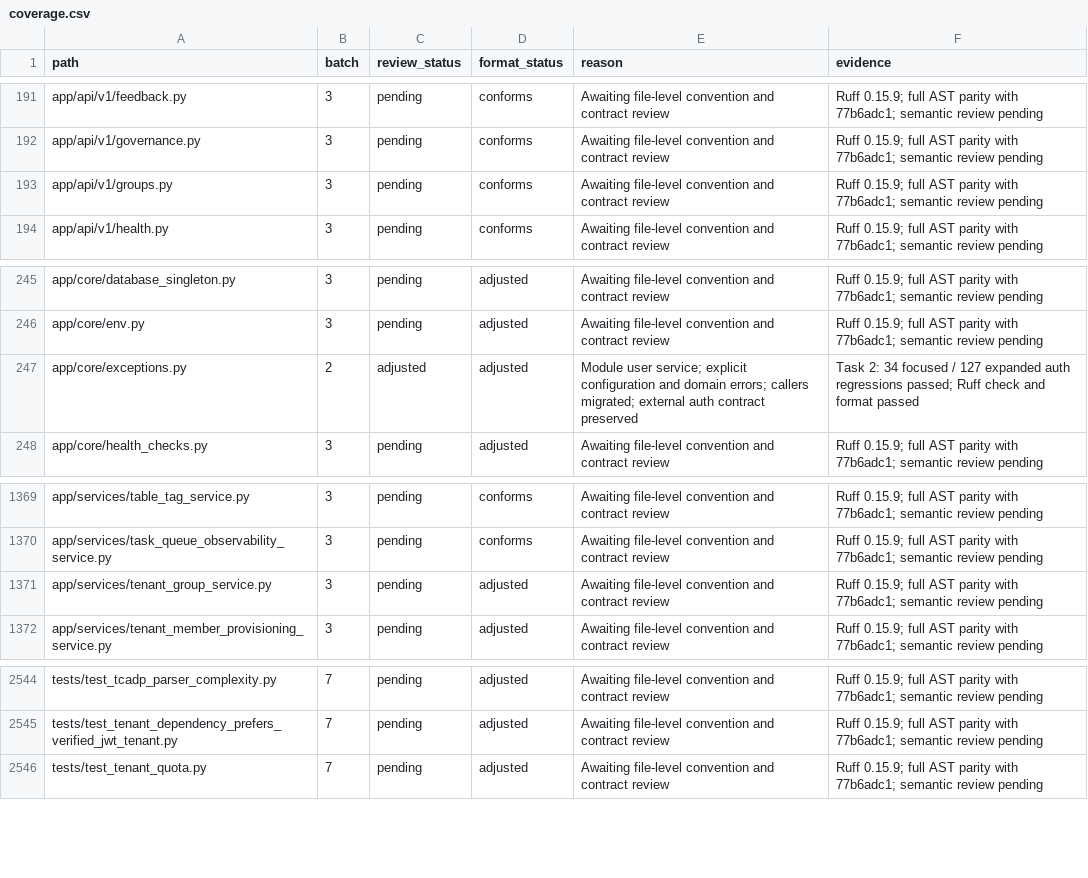
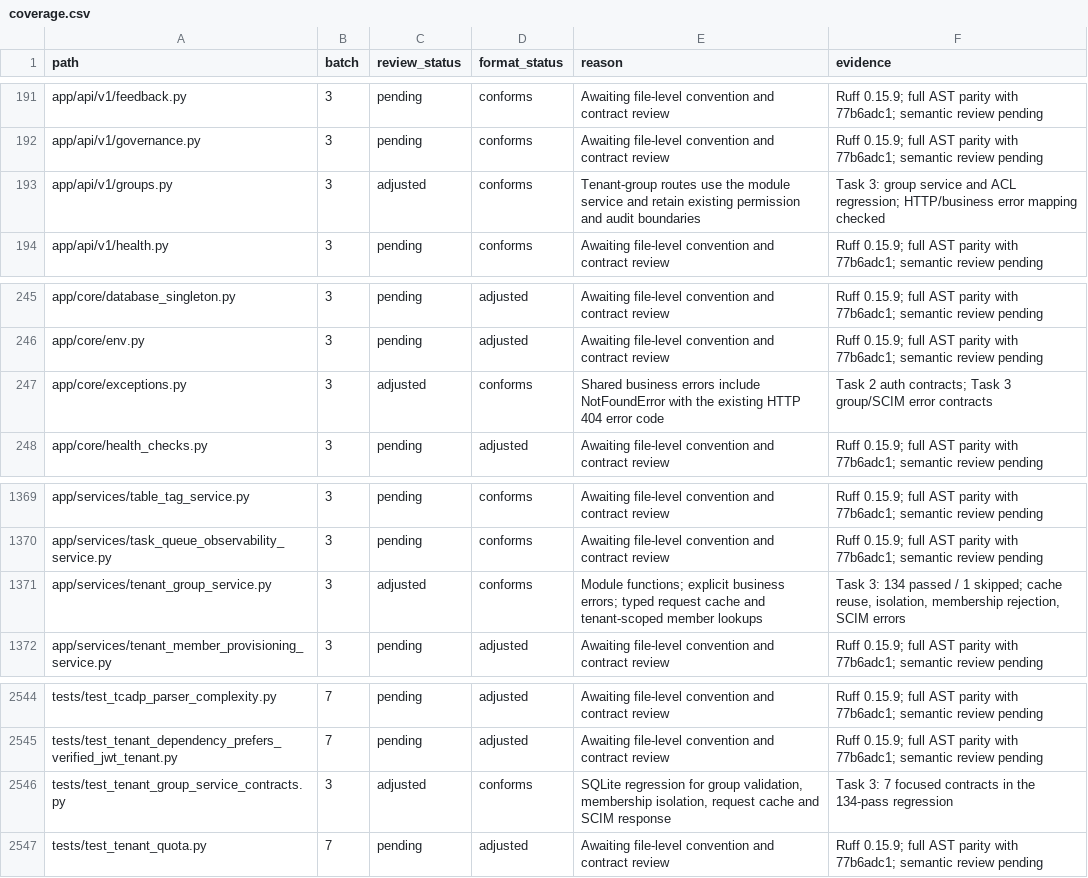
Before and after one commit to skygazer42/MimirQ, a CSV file: docs/maintenance/style-unification/coverage.csv, drawn as a sheet; only a part is shown, gaps mark what is left out.

Commit message:
docs: record backend checkpoint coverage and original branch workflow

```diff
--- a/docs/maintenance/style-unification/coverage.csv
+++ b/docs/maintenance/style-unification/coverage.csv
@@ -192,3 +192,3 @@ app/api/v1/feedback.py,3,pending,conforms,Awaiting file-level convention and con
 app/api/v1/governance.py,3,pending,conforms,Awaiting file-level convention and contract review,Ruff 0.15.9; full AST parity with 77b6adc1; semantic review pending
-app/api/v1/groups.py,3,pending,conforms,Awaiting file-level convention and contract review,Ruff 0.15.9; full AST parity with 77b6adc1; semantic review pending
+app/api/v1/groups.py,3,adjusted,conforms,Tenant-group routes use the module service and retain existing permission and audit boundaries,Task 3: group service and ACL regression; HTTP/business error mapping checked
 app/api/v1/health.py,3,pending,conforms,Awaiting file-level convention and contract review,Ruff 0.15.9; full AST parity with 77b6adc1; semantic review pending
@@ -246,3 +246,3 @@ app/core/database_singleton.py,3,pending,adjusted,Awaiting file-level convention
 app/core/env.py,3,pending,adjusted,Awaiting file-level convention and contract review,Ruff 0.15.9; full AST parity with 77b6adc1; semantic review pending
-app/core/exceptions.py,2,adjusted,adjusted,Module user service; explicit configuration and domain errors; callers migrated; external auth contract preserved,Task 2: 34 focused / 127 expanded auth regressions passed; Ruff check and format passed
+app/core/exceptions.py,3,adjusted,conforms,Shared business errors include NotFoundError with the existing HTTP 404 error code,Task 2 auth contracts; Task 3 group/SCIM error contracts
 app/core/health_checks.py,3,pending,adjusted,Awaiting file-level convention and contract review,Ruff 0.15.9; full AST parity with 77b6adc1; semantic review pending
@@ -1370,3 +1370,3 @@ app/services/table_tag_service.py,3,pending,conforms,Awaiting file-level convent
 app/services/task_queue_observability_service.py,3,pending,conforms,Awaiting file-level convention and contract review,Ruff 0.15.9; full AST parity with 77b6adc1; semantic review pending
-app/services/tenant_group_service.py,3,pending,adjusted,Awaiting file-level convention and contract review,Ruff 0.15.9; full AST parity with 77b6adc1; semantic review pending
+app/services/tenant_group_service.py,3,adjusted,conforms,Module functions; explicit business errors; typed request cache and tenant-scoped member lookups,"Task 3: 134 passed / 1 skipped; cache reuse, isolation, membership rejection, SCIM errors"
 app/services/tenant_member_provisioning_service.py,3,pending,adjusted,Awaiting file-level convention and contract review,Ruff 0.15.9; full AST parity with 77b6adc1; semantic review pending
@@ -2545,2 +2545,3 @@ tests/test_tcadp_parser_complexity.py,7,pending,adjusted,Awaiting file-level con
 tests/test_tenant_dependency_prefers_verified_jwt_tenant.py,7,pending,adjusted,Awaiting file-level convention and contract review,Ruff 0.15.9; full AST parity with 77b6adc1; semantic review pending
+tests/test_tenant_group_service_contracts.py,3,adjusted,conforms,"SQLite regression for group validation, membership isolation, request cache and SCIM response",Task 3: 7 focused contracts in the 134-pass regression
 tests/test_tenant_quota.py,7,pending,adjusted,Awaiting file-level convention and contract review,Ruff 0.15.9; full AST parity with 77b6adc1; semantic review pending
```
Also changed, not shown: 2 other files.
